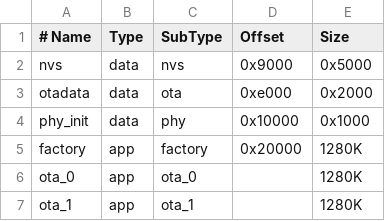
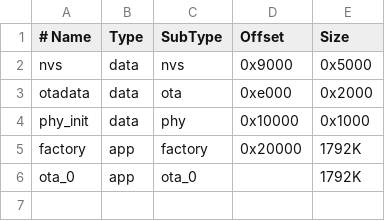
Before and after one commit to AlexHunton2/surf-o-meter, a CSV file: partitions.csv, drawn as a sheet.

Commit message:
Fix partition.csv

```diff
--- a/partitions.csv
+++ b/partitions.csv
@@ -4,4 +4,3 @@ otadata,  data, ota,     0xe000,  0x2000
 phy_init, data, phy,     0x10000, 0x1000
-factory,  app,  factory, 0x20000, 1280K
-ota_0,    app,  ota_0,   ,        1280K
-ota_1,    app,  ota_1,   ,        1280K
+factory,  app,  factory, 0x20000, 1792K
+ota_0,    app,  ota_0,   ,        1792K
```
